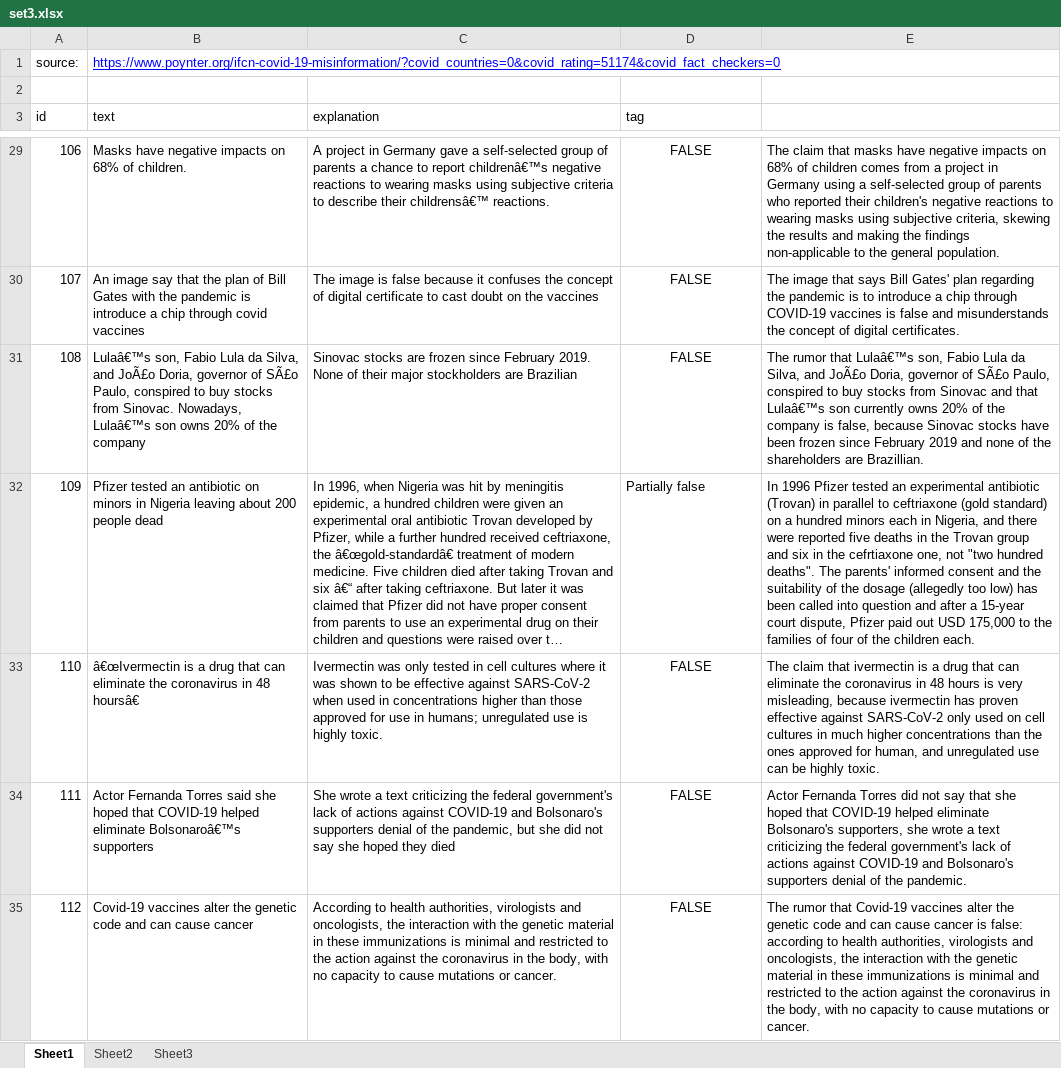
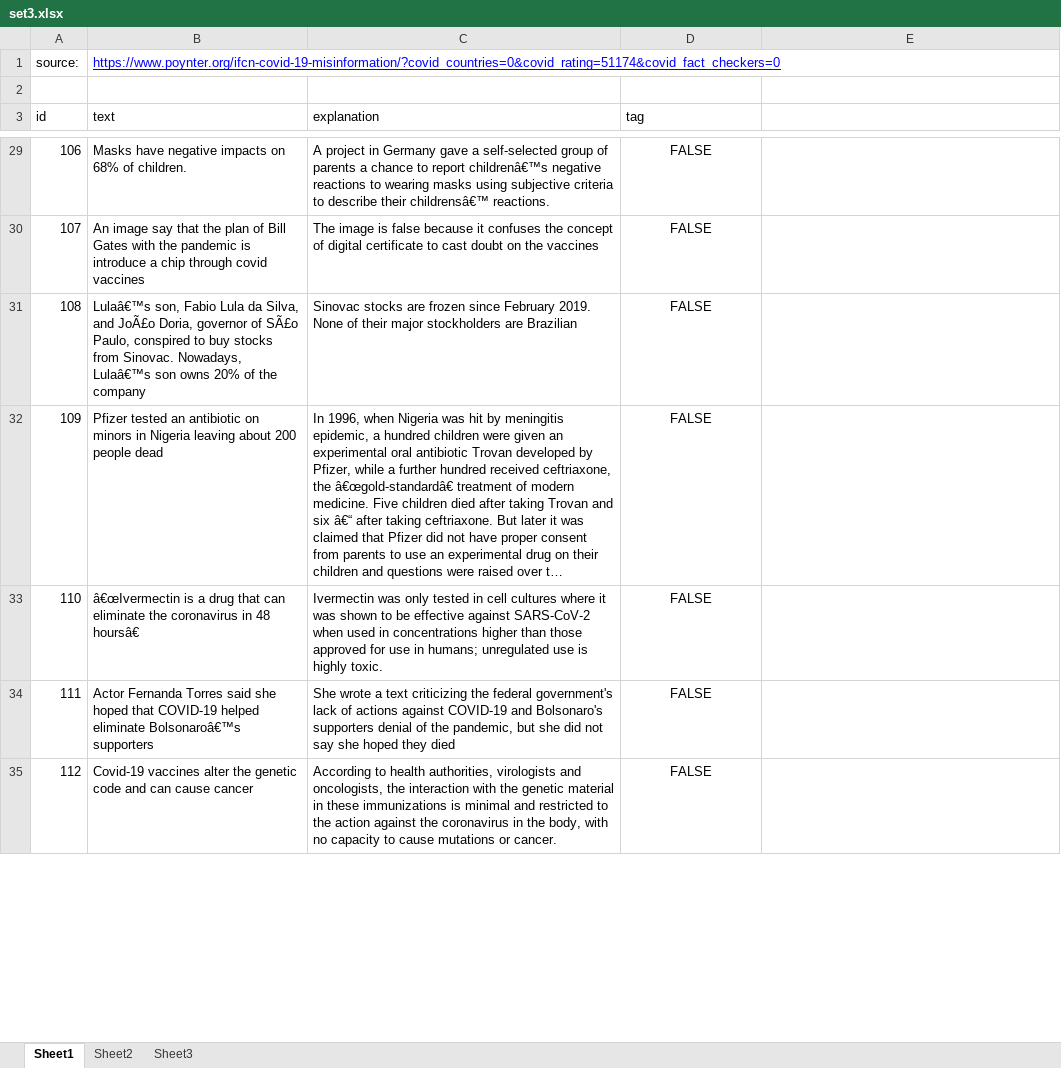
Before and after one commit to TeoNaste/dizertatie, an Excel workbook: fake_news_impl/datasets/set3.xlsx, sheet Sheet1, drawn as a sheet; only a part is shown, gaps mark what is left out; long unchanged cells end in …; values as stored, in another font and other column widths than the file's, no borders; the diff covers the shown part only; the diff names each change by its address in the sheet, - before the commit and + after, or states it on an @@ line.

```diff
--- a/fake_news_impl/datasets/set3.xlsx (sheet Sheet1)
+++ b/fake_news_impl/datasets/set3.xlsx (sheet Sheet1)
-E29: The claim that masks have negative impacts on 68% of children comes from a project in Germany using a self-selected group of parents who reported their children's negative reactions to wearing masks using subjective criteria, skewing the results and making the findings non-applicable to the general population.
+E29: (empty)
-E30: The image that says Bill Gates' plan regarding the pandemic is to introduce a chip through COVID-19 vaccines is false and misunderstands the concept of digital certificates.
+E30: (empty)
-E31: The rumor that Lulaâ€™s son, Fabio Lula da Silva, and JoÃ£o Doria, governor of SÃ£o Paulo, conspired to buy stocks from Sinovac and that Lulaâ€™s son currently owns 20% of the company is false, because Sinovac stocks have been frozen since February 2019 and none of the shareholders are Brazillian.
+E31: (empty)
-D32 (tag): Partially false
+D32 (tag): FALSE
-D32 alignment: left
+D32 alignment: center
-E32: In 1996 Pfizer tested an experimental antibiotic (Trovan) in parallel to ceftriaxone (gold standard) on a hundred minors each in Nigeria, and there were reported five deaths in the Trovan group and six in the cefrtiaxone one, not "two hundred deaths". The parents' informed consent and the suitability of the dosage (allegedly too low) has been called into question and after a 15-year court dispute, Pfizer paid out USD 175,000 to the families of four of the children each.
+E32: (empty)
-E33: The claim that ivermectin is a drug that can eliminate the coronavirus in 48 hours is very misleading, because ivermectin has proven effective against SARS-CoV-2 only used on cell cultures in much higher concentrations than the ones approved for human, and unregulated use can be highly toxic.
+E33: (empty)
-E34: Actor Fernanda Torres did not say that she hoped that COVID-19 helped eliminate Bolsonaro's supporters, she wrote a text criticizing the federal government's lack of actions against COVID-19 and Bolsonaro's supporters denial of the pandemic.
+E34: (empty)
-E35: The rumor that Covid-19 vaccines alter the genetic code and can cause cancer is false: according to health authorities, virologists and oncologists, the interaction with the genetic material in these immunizations is minimal and restricted to the action against the coronavirus in the body, with no capacity to cause mutations or cancer.
+E35: (empty)
```
Also changed, not shown: 40 added rows and 33 edited cells elsewhere in this sheet, 5 other files.
